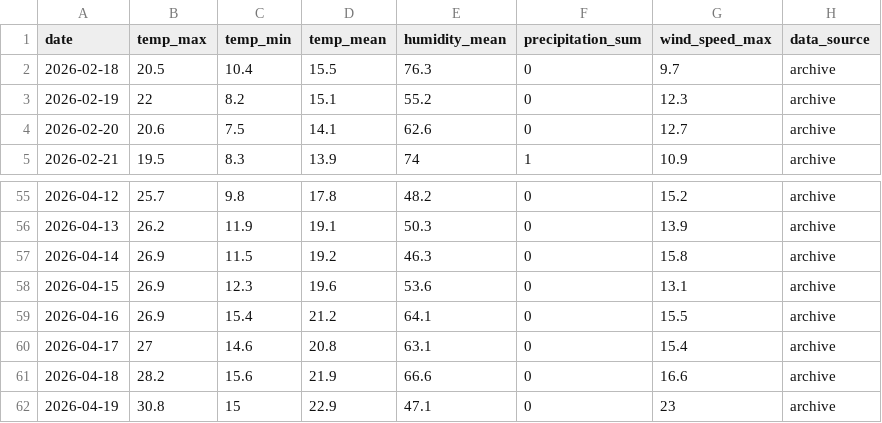
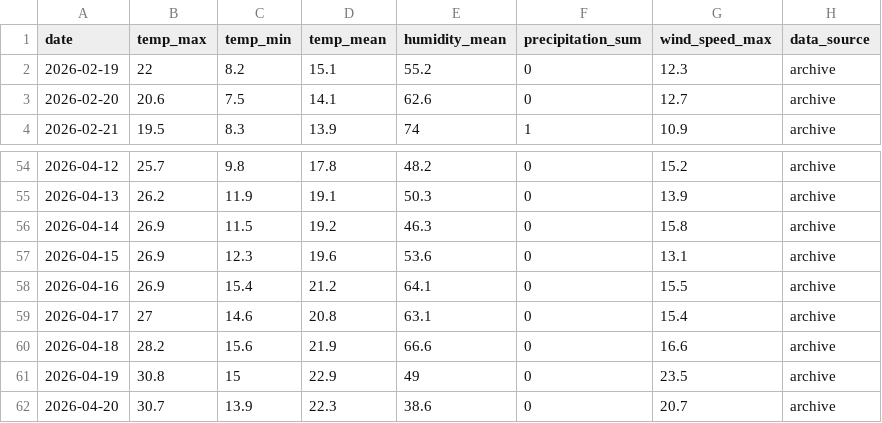
Before and after one commit to archana-giri2061/Fire_Risk_Monitoring_System, a CSV file: Backend/ml/data/live_weather_dataset.csv, drawn as a sheet; only a part is shown, gaps mark what is left out.

```diff
--- a/Backend/ml/data/live_weather_dataset.csv
+++ b/Backend/ml/data/live_weather_dataset.csv
@@ -1,3 +1,2 @@
 date,temp_max,temp_min,temp_mean,humidity_mean,precipitation_sum,wind_speed_max,data_source
-2026-02-18,20.5,10.4,15.5,76.3,0,9.7,archive
 2026-02-19,22,8.2,15.1,55.2,0,12.3,archive
@@ -61,2 +60,3 @@ date,temp_max,temp_min,temp_mean,humidity_mean,precipitation_sum,wind_speed_max,
 2026-04-18,28.2,15.6,21.9,66.6,0,16.6,archive
-2026-04-19,30.8,15,22.9,47.1,0,23,archive
+2026-04-19,30.8,15,22.9,49,0,23.5,archive
+2026-04-20,30.7,13.9,22.3,38.6,0,20.7,archive
```
Also changed, not shown: Backend/ml/outputs/forecast_predictions.csv, 5 other files.
